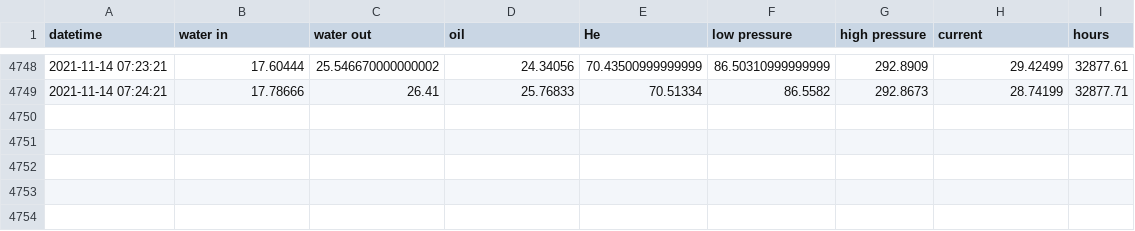
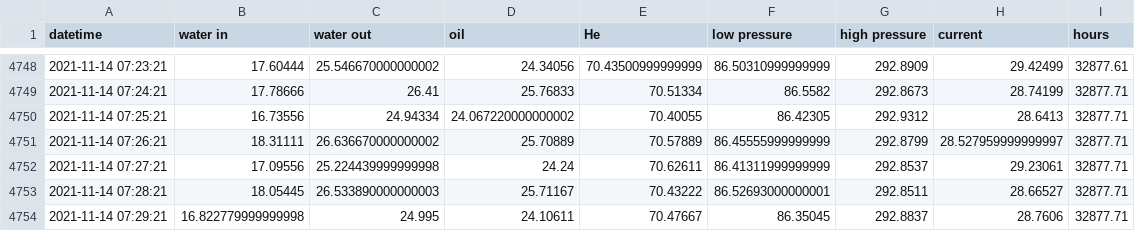
Before and after one commit to SciGEsN/SRC083, a CSV file: data/stat.csv, drawn as a sheet; only a part is shown, gaps mark what is left out.

```diff
--- a/data/stat.csv
+++ b/data/stat.csv
@@ -4749 +4749,6 @@ datetime,water in,water out,oil,He,low pressure,high pressure,current,hours
 2021-11-14 07:24:21,17.78666,26.41,25.76833,70.51334,86.5582,292.8673,28.74199,32877.71
+2021-11-14 07:25:21,16.73556,24.94334,24.067220000000002,70.40055,86.42305,292.9312,28.6413,32877.71
+2021-11-14 07:26:21,18.31111,26.636670000000002,25.70889,70.57889,86.45555999999999,292.8799,28.527959999999997,32877.71
+2021-11-14 07:27:21,17.09556,25.224439999999998,24.24,70.62611,86.41311999999999,292.8537,29.23061,32877.71
+2021-11-14 07:28:21,18.05445,26.533890000000003,25.71167,70.43222,86.52693000000001,292.8511,28.66527,32877.71
+2021-11-14 07:29:21,16.822779999999998,24.995,24.10611,70.47667,86.35045,292.8837,28.7606,32877.71
```
Also changed, not shown: data/P.csv, data/T1.csv, 8 other files.
